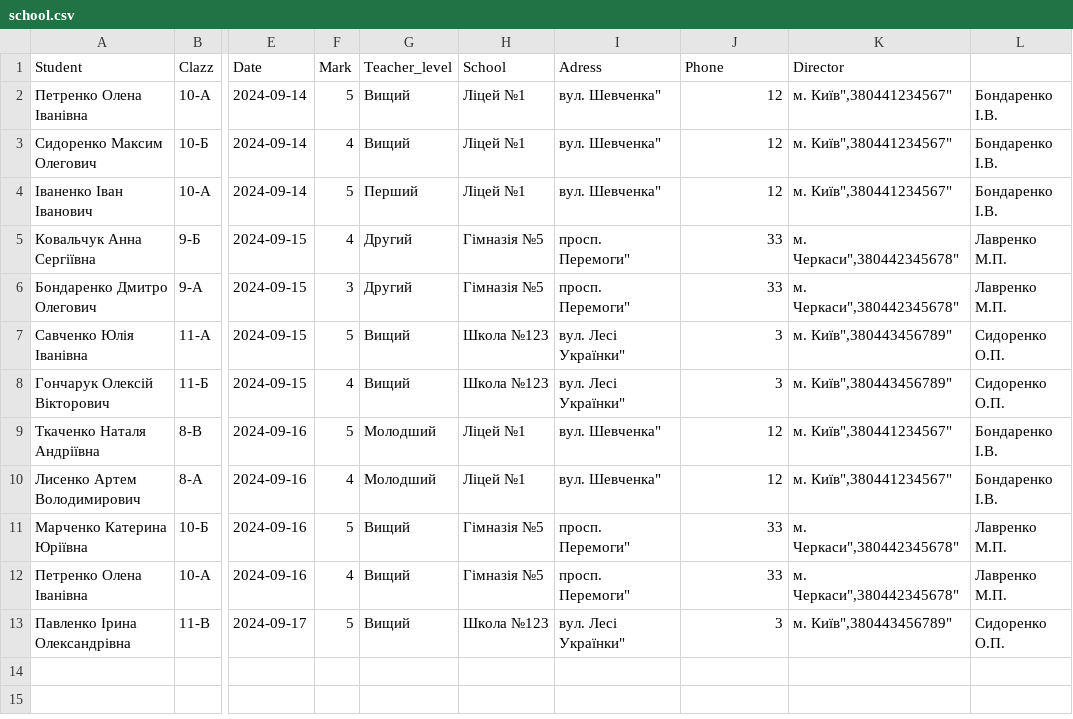
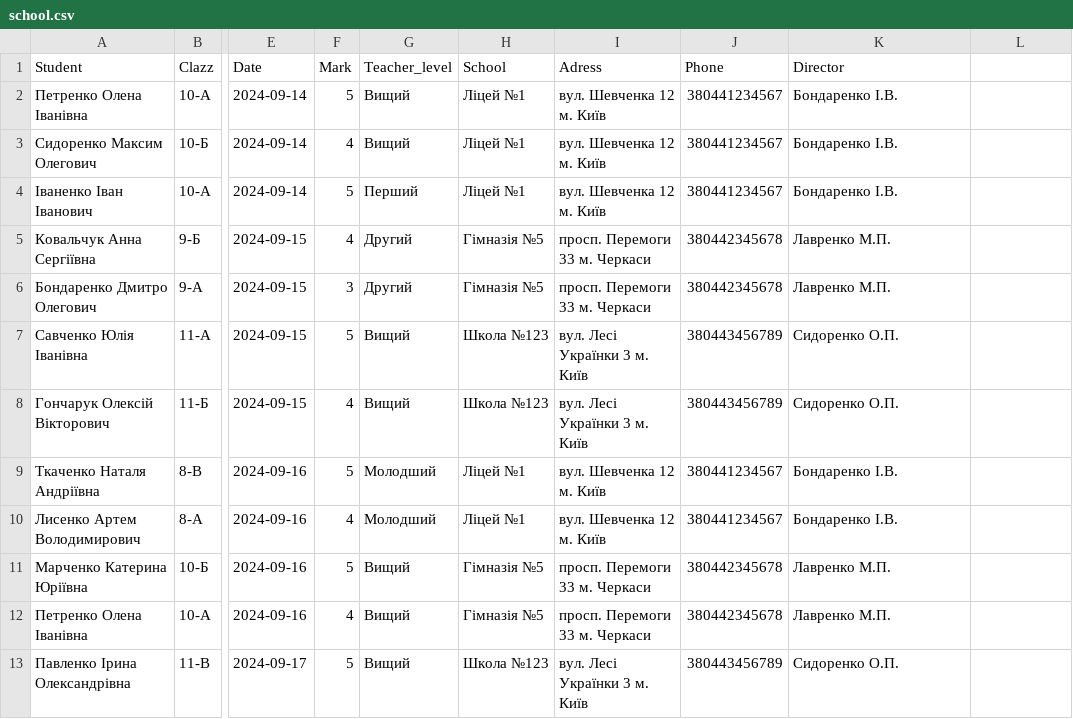
Before and after one commit to belannv/school, a CSV file: src/main/resources/school.csv, drawn as a sheet; only a part is shown, gaps mark what is left out; the diff names each change by its address in the sheet, - before the commit and + after, or states it on an @@ line.

```diff
--- a/src/main/resources/school.csv
+++ b/src/main/resources/school.csv
-I2:I4 (Adress): вул. Шевченка"
+I2:I4 (Adress): вул. Шевченка 12 м. Київ
-J2:J4 (Phone): 12
+J2:J4 (Phone): 380441234567
-K2:K4 (Director): м. Київ",380441234567"
+K2:K4 (Director): Бондаренко І.В.
-L2:L4: Бондаренко І.В.
+L2:L4: (empty)
-I5:I6 (Adress): просп. Перемоги"
+I5:I6 (Adress): просп. Перемоги 33 м. Черкаси
-J5:J6 (Phone): 33
+J5:J6 (Phone): 380442345678
-K5:K6 (Director): м. Черкаси",380442345678"
+K5:K6 (Director): Лавренко М.П.
-L5:L6: Лавренко М.П.
+L5:L6: (empty)
-I7:I8 (Adress): вул. Лесі Українки"
+I7:I8 (Adress): вул. Лесі Українки 3 м. Київ
-J7:J8 (Phone): 3
+J7:J8 (Phone): 380443456789
-K7:K8 (Director): м. Київ",380443456789"
+K7:K8 (Director): Сидоренко О.П.
-L7:L8: Сидоренко О.П.
+L7:L8: (empty)
-I9:I10 (Adress): вул. Шевченка"
+I9:I10 (Adress): вул. Шевченка 12 м. Київ
-J9:J10 (Phone): 12
+J9:J10 (Phone): 380441234567
-K9:K10 (Director): м. Київ",380441234567"
+K9:K10 (Director): Бондаренко І.В.
-L9:L10: Бондаренко І.В.
+L9:L10: (empty)
-I11:I12 (Adress): просп. Перемоги"
+I11:I12 (Adress): просп. Перемоги 33 м. Черкаси
-J11:J12 (Phone): 33
+J11:J12 (Phone): 380442345678
-K11:K12 (Director): м. Черкаси",380442345678"
+K11:K12 (Director): Лавренко М.П.
-L11:L12: Лавренко М.П.
+L11:L12: (empty)
-I13 (Adress): вул. Лесі Українки"
+I13 (Adress): вул. Лесі Українки 3 м. Київ
-J13 (Phone): 3
+J13 (Phone): 380443456789
-K13 (Director): м. Київ",380443456789"
+K13 (Director): Сидоренко О.П.
-L13: Сидоренко О.П.
+L13: (empty)
```
Also changed, not shown: 5 other files.
